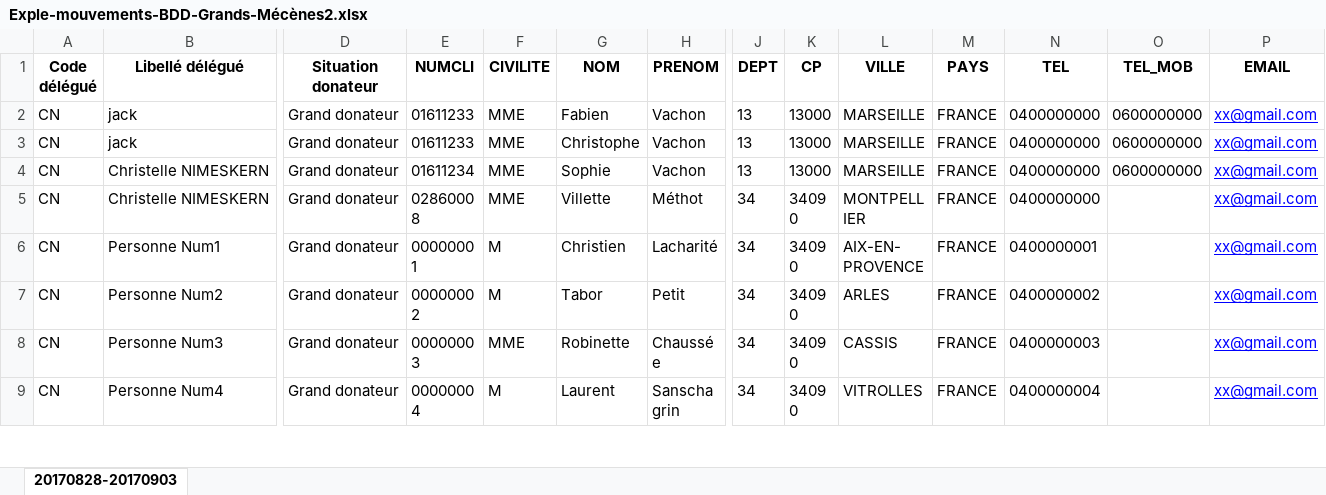
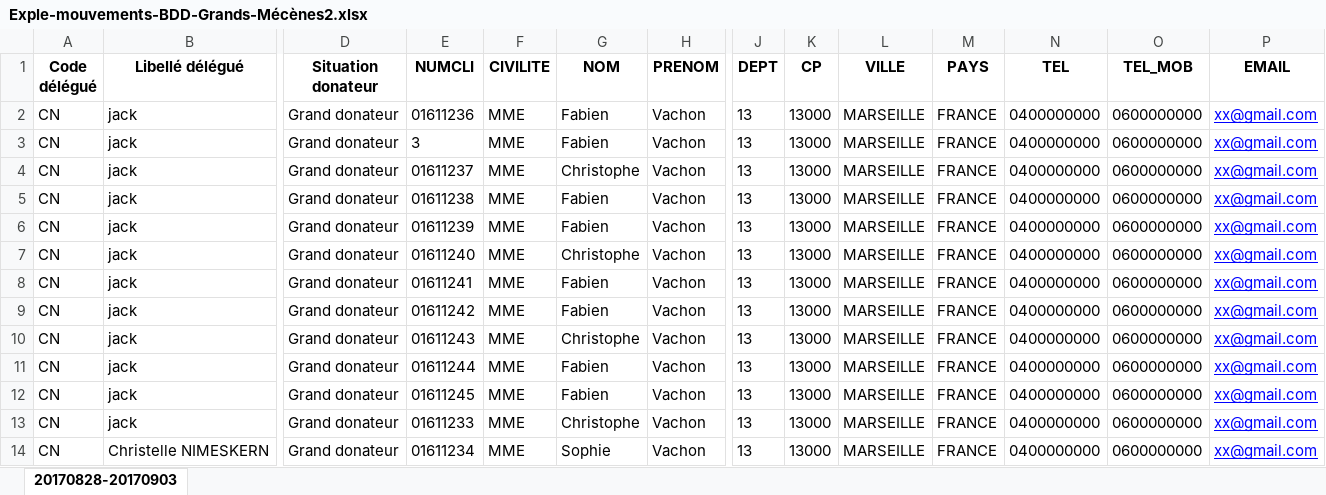
Before and after one commit to SebGonzalez/TER_Geolocalisation, an Excel workbook: Exple-mouvements-BDD-Grands-Mécènes2.xlsx, sheet 20170828-20170903, drawn as a sheet; only a part is shown, gaps mark what is left out; the shorter side is filled out with more unchanged rows; values as stored, in another font and other column widths than the file's, no borders; rows hold the shown columns only; the diff names each change by its address in the sheet, - before the commit and + after, or states it on an @@ line.

```diff
--- a/Exple-mouvements-BDD-Grands-Mécènes2.xlsx (sheet 20170828-20170903)
+++ b/Exple-mouvements-BDD-Grands-Mécènes2.xlsx (sheet 20170828-20170903)
-E2 (NUMCLI): 01611233
+E2 (NUMCLI): 01611236
+row 3: CN | jack | Grand donateur | 3 | MME | Fabien | Vachon | 13 | 13000 | MARSEILLE | FRANCE | 0400000000 | 0600000000 | xx@gmail.com
+row 4: CN | jack | Grand donateur | 01611237 | MME | Christophe | Vachon | 13 | 13000 | MARSEILLE | FRANCE | 0400000000 | 0600000000 | xx@gmail.com
+row 5: CN | jack | Grand donateur | 01611238 | MME | Fabien | Vachon | 13 | 13000 | MARSEILLE | FRANCE | 0400000000 | 0600000000 | xx@gmail.com
+row 6: CN | jack | Grand donateur | 01611239 | MME | Fabien | Vachon | 13 | 13000 | MARSEILLE | FRANCE | 0400000000 | 0600000000 | xx@gmail.com
+row 7: CN | jack | Grand donateur | 01611240 | MME | Christophe | Vachon | 13 | 13000 | MARSEILLE | FRANCE | 0400000000 | 0600000000 | xx@gmail.com
+row 8: CN | jack | Grand donateur | 01611241 | MME | Fabien | Vachon | 13 | 13000 | MARSEILLE | FRANCE | 0400000000 | 0600000000 | xx@gmail.com
+row 9: CN | jack | Grand donateur | 01611242 | MME | Fabien | Vachon | 13 | 13000 | MARSEILLE | FRANCE | 0400000000 | 0600000000 | xx@gmail.com
+row 10: CN | jack | Grand donateur | 01611243 | MME | Christophe | Vachon | 13 | 13000 | MARSEILLE | FRANCE | 0400000000 | 0600000000 | xx@gmail.com
+row 11: CN | jack | Grand donateur | 01611244 | MME | Fabien | Vachon | 13 | 13000 | MARSEILLE | FRANCE | 0400000000 | 0600000000 | xx@gmail.com
+row 12: CN | jack | Grand donateur | 01611245 | MME | Fabien | Vachon | 13 | 13000 | MARSEILLE | FRANCE | 0400000000 | 0600000000 | xx@gmail.com
```
Also changed, not shown: 6 other files.
